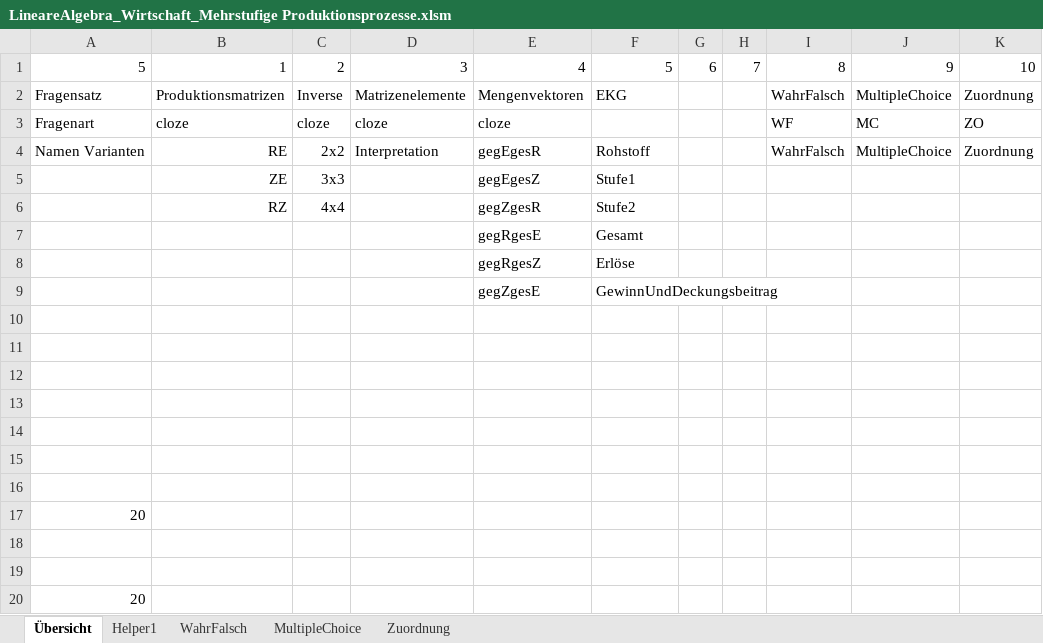
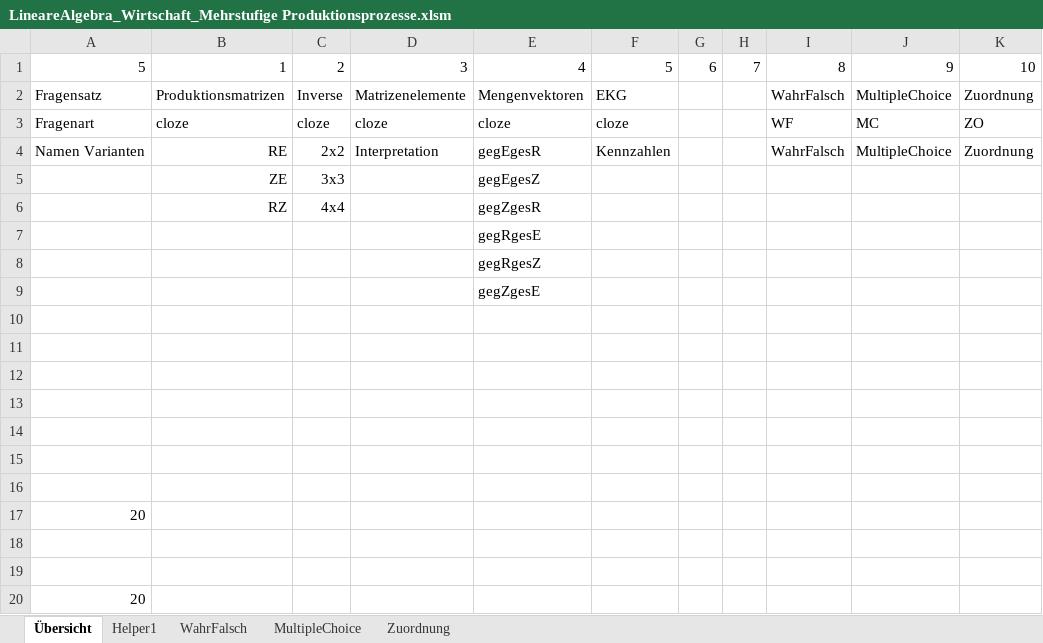
Before and after one commit to MatheDoc/digitalmath, an Excel workbook: Aufgaben/Erstellung/LineareAlgebra_Wirtschaft_Mehrstufige Produktionsprozesse.xlsm, sheet Übersicht, drawn as a sheet; values as stored, in another font and other column widths than the file's, no borders; charts and pictures not drawn; the diff names each change by its address in the sheet, - before the commit and + after, or states it on an @@ line.

```diff
--- a/Aufgaben/Erstellung/LineareAlgebra_Wirtschaft_Mehrstufige Produktionsprozesse.xlsm (sheet Übersicht)
+++ b/Aufgaben/Erstellung/LineareAlgebra_Wirtschaft_Mehrstufige Produktionsprozesse.xlsm (sheet Übersicht)
-F3: (empty)
+F3: cloze
-F4: Rohstoff
+F4: Kennzahlen
-F5: Stufe1
+F5: (empty)
-F6: Stufe2
+F6: (empty)
-F7: Gesamt
+F7: (empty)
-F8: Erlöse
+F8: (empty)
-F9: GewinnUndDeckungsbeitrag
+F9: (empty)
```
Also changed, not shown: liste.xlsx, 2 other files.
